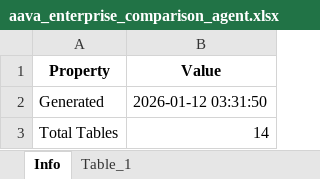
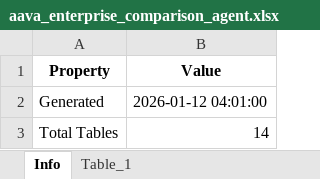
Before and after one commit to ELANSURIYAA/AAVA_Testing, an Excel workbook: ComparisonAgent_Output/DI Azure Synapse To Bigquery Doc&Analyze_comparison/aava_enterprise_comparison_agent.xlsx, sheet Info, drawn as a sheet; values as stored, in another font and other column widths than the file's, no borders; the diff names each change by its address in the sheet, - before the commit and + after, or states it on an @@ line.

```diff
--- a/ComparisonAgent_Output/DI Azure Synapse To Bigquery Doc&Analyze_comparison/aava_enterprise_comparison_agent.xlsx (sheet Info)
+++ b/ComparisonAgent_Output/DI Azure Synapse To Bigquery Doc&Analyze_comparison/aava_enterprise_comparison_agent.xlsx (sheet Info)
-B2 (Value): 2026-01-12 03:31:50
+B2 (Value): 2026-01-12 04:01:00
```
Also changed, not shown: sheet Table_4, sheet Table_1, sheet Table_5, sheet 5_OVERALL_COMPARISON_RESULTS, sheet Overall_Migration_Risk_Level_LO, sheet Component_Analyzer, 6 more sheets, other sheet tabs.
